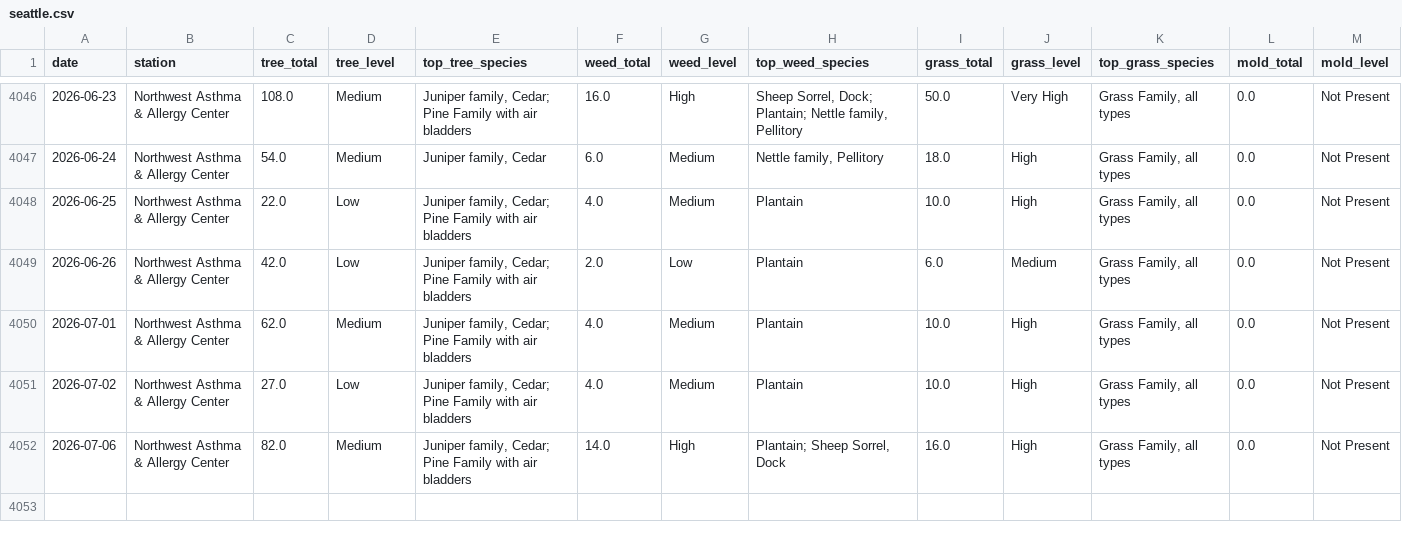
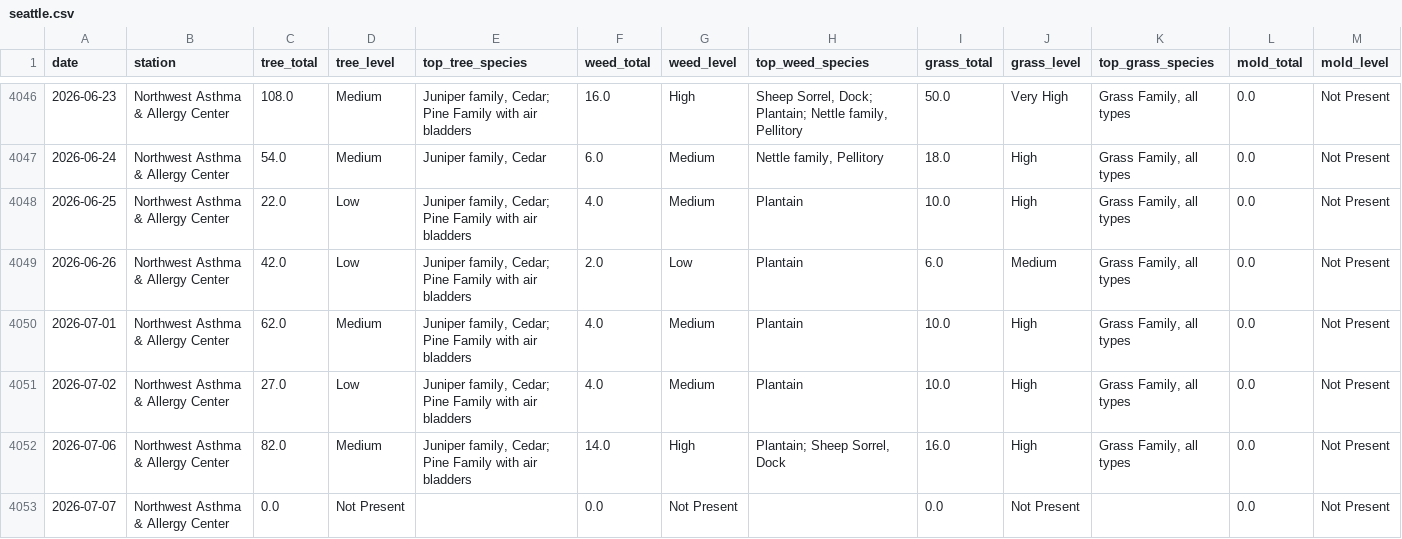
Before and after one commit to swing3/pollen_tracker, a CSV file: seattle.csv, drawn as a sheet; only a part is shown, gaps mark what is left out; rows hold the shown columns only; the diff names each change by its address in the sheet, - before the commit and + after, or states it on an @@ line.

Commit message:
Pollen data update: 2026-07-07

```diff
--- a/seattle.csv
+++ b/seattle.csv
+row 4053: 2026-07-07 | Northwest Asthma & Allergy Center | 0.0 | Not Present |  | 0.0 | Not Present |  | 0.0 | Not Present |  | 0.0 | Not Present
```
